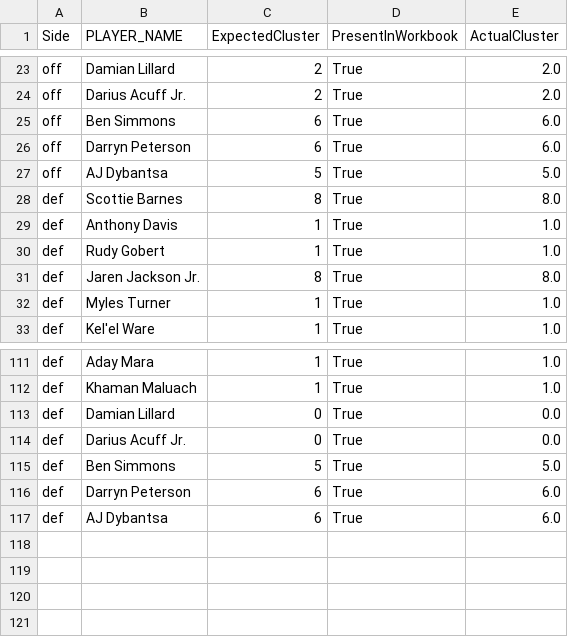
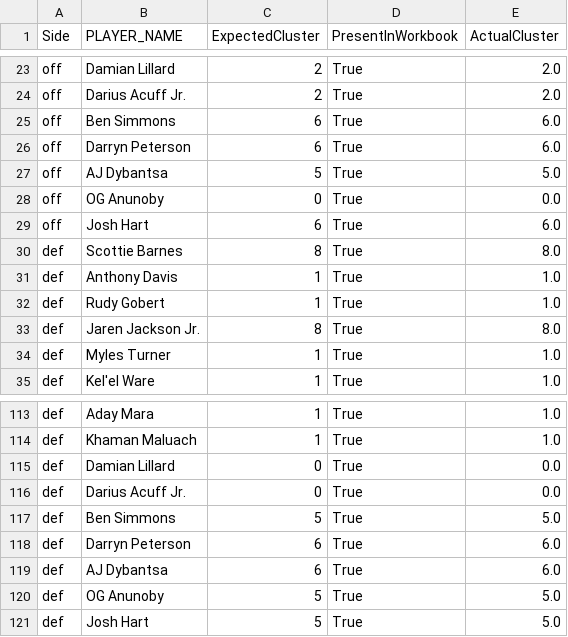
Before and after one commit to chadk94/Player_Type_Clustering, a CSV file: override_verification.csv, drawn as a sheet; only a part is shown, gaps mark what is left out.

Commit message:
Correct Anunoby and Hart archetypes with persistent overrides

```diff
--- a/override_verification.csv
+++ b/override_verification.csv
@@ -27,2 +27,4 @@ off,Darryn Peterson,6,True,6.0
 off,AJ Dybantsa,5,True,5.0
+off,OG Anunoby,0,True,0.0
+off,Josh Hart,6,True,6.0
 def,Scottie Barnes,8,True,8.0
@@ -117 +119,3 @@ def,Darryn Peterson,6,True,6.0
 def,AJ Dybantsa,6,True,6.0
+def,OG Anunoby,5,True,5.0
+def,Josh Hart,5,True,5.0
```
Also changed, not shown: def_player_clusters_detailed.csv, player_clusters_detailed.csv, 7 other files.
